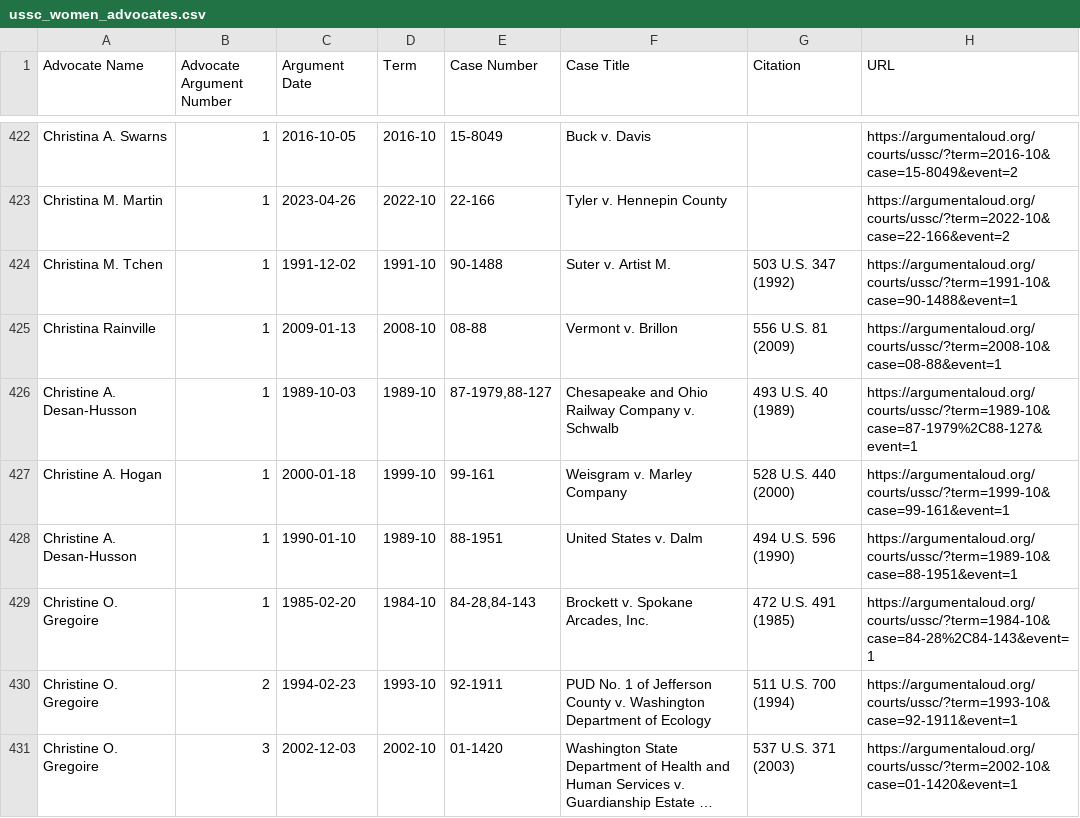
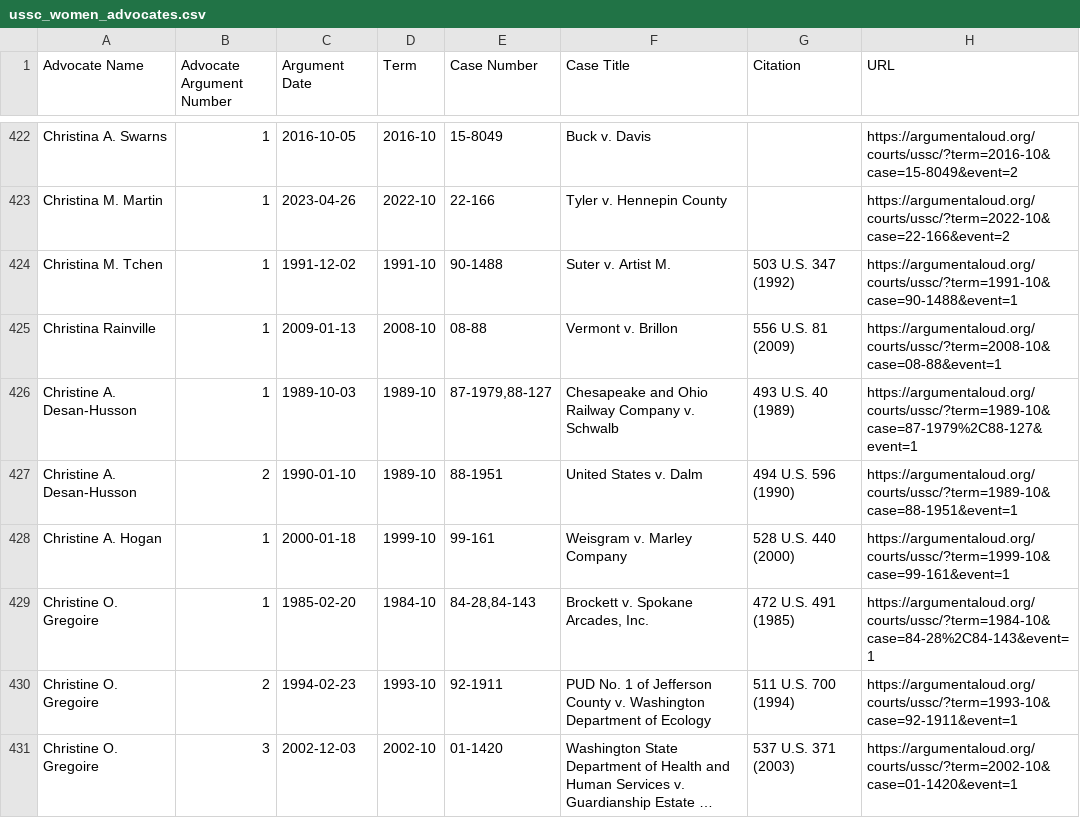
Before and after one commit to jeffpar/argument-aloud, a CSV file: data/misc/ussc_women_advocates.csv, drawn as a sheet; only a part is shown, gaps mark what is left out; long unchanged cells end in …; removed rows and columns are numbered as before the commit, all else as after; the diff names each change by its address in the sheet, - before the commit and + after, or states it on an @@ line.

Commit message:
Another advocate name correction

```diff
--- a/data/misc/ussc_women_advocates.csv
+++ b/data/misc/ussc_women_advocates.csv
+row 427: Christine A. Desan-Husson | 2 | 1990-01-10 | 1989-10 | 88-1951 | United States v. Dalm | 494 U.S. 596 (1990) | https://argumentaloud.org/courts/ussc/?term=1989-10&case=88-1951&event=1
-row 428: Christine A. Desan-Husson | 1 | 1990-01-10 | 1989-10 | 88-1951 | United States v. Dalm | 494 U.S. 596 (1990) | https://argumentaloud.org/courts/ussc/?term=1989-10&case=88-1951&event=1
```
Also changed, not shown: 5 other files.
